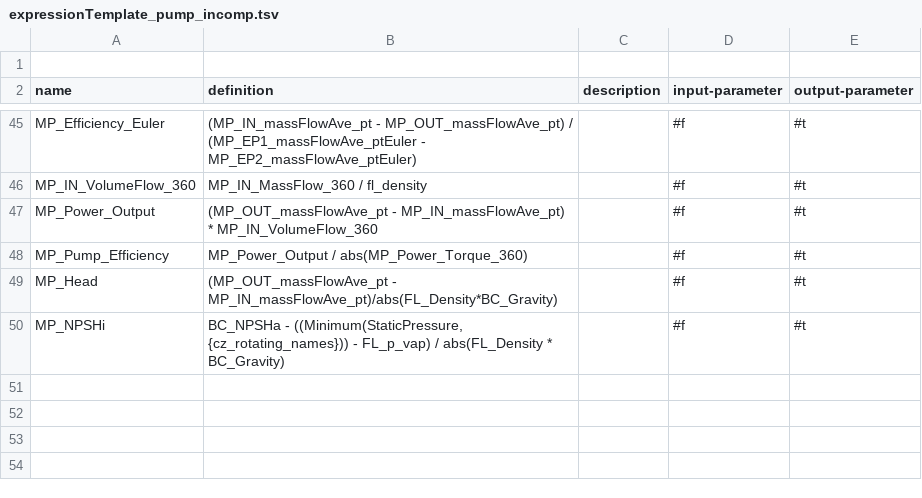
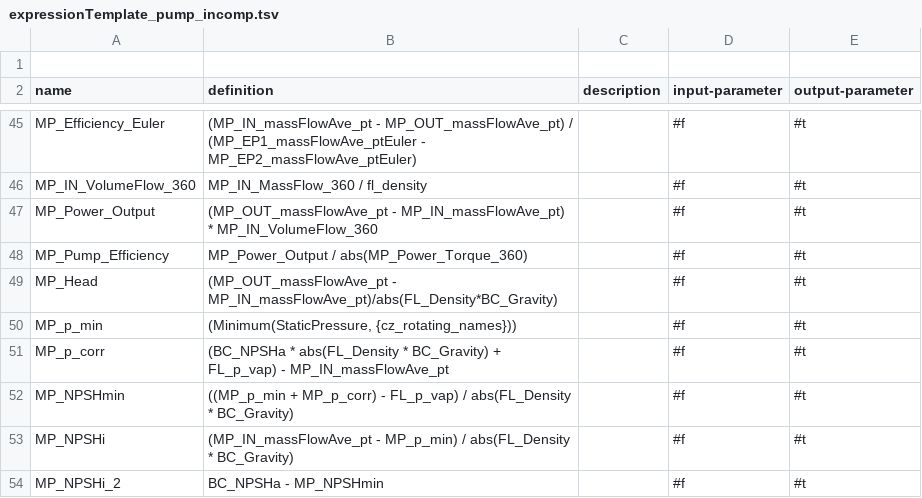
Before and after one commit to ansys/pyturbowizard, a TSV file: ptw_templates/expressionTemplate_pump_incomp.tsv, drawn as a sheet; only a part is shown, gaps mark what is left out.

Commit message:
- renaming & changing pump template

```diff
--- a/ptw_templates/expressionTemplate_pump_incomp.tsv
+++ b/ptw_templates/expressionTemplate_pump_incomp.tsv
@@ -49,2 +49,6 @@ name	definition	description	input-parameter	output-parameter
 "MP_Head"	"(MP_OUT_massFlowAve_pt - MP_IN_massFlowAve_pt)/abs(FL_Density*BC_Gravity)"	""	#f	#t
-"MP_NPSHi"	"BC_NPSHa - ((Minimum(StaticPressure, {cz_rotating_names})) - FL_p_vap) / abs(FL_Density * BC_Gravity)"	""	#f	#t
+"MP_p_min"	"(Minimum(StaticPressure, {cz_rotating_names}))"	""	#f	#t
+"MP_p_corr"	"(BC_NPSHa * abs(FL_Density * BC_Gravity) + FL_p_vap) -  MP_IN_massFlowAve_pt"	""	#f	#t
+"MP_NPSHmin"	"((MP_p_min + MP_p_corr) - FL_p_vap) / abs(FL_Density * BC_Gravity)"	""	#f	#t
+"MP_NPSHi"	"(MP_IN_massFlowAve_pt - MP_p_min) / abs(FL_Density * BC_Gravity)"	""	#f	#t
+"MP_NPSHi_2"	"BC_NPSHa - MP_NPSHmin"	""	#f	#t
```
